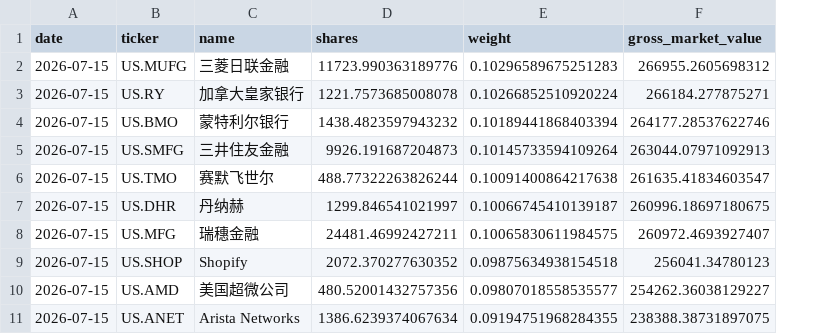
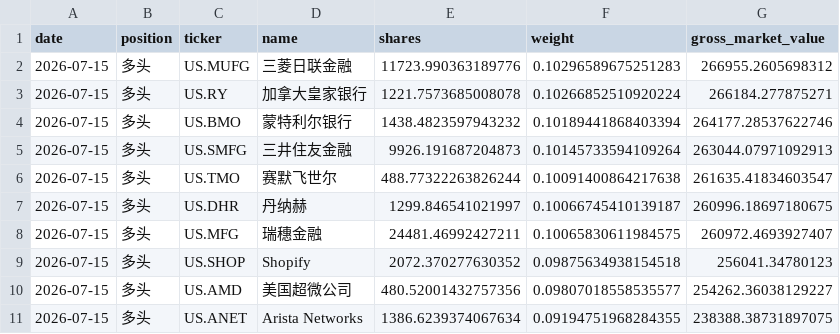
Before and after one commit to dgsirius/momentum_stockpick, a CSV file: docs/us_100b_weekly_er_4_12_36/current_holdings.csv, drawn as a sheet; the diff names each change by its address in the sheet, - before the commit and + after, or states it on an @@ line.

```diff
--- a/docs/us_100b_weekly_er_4_12_36/current_holdings.csv
+++ b/docs/us_100b_weekly_er_4_12_36/current_holdings.csv
+column B (position), rows 2-11: all 多头
```
Also changed, not shown: 2 other files.
